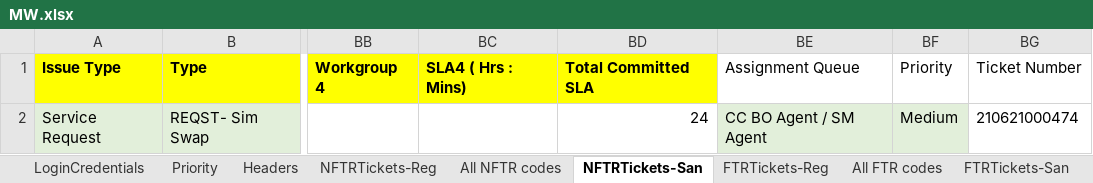
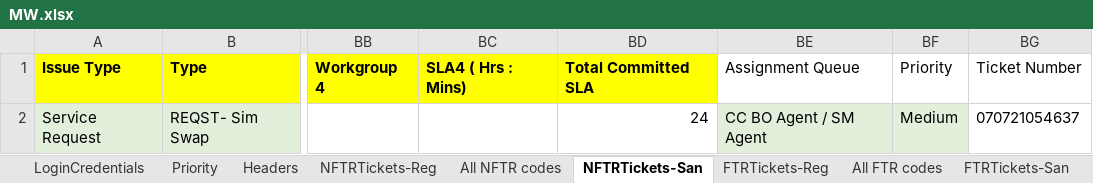
Before and after one commit to michaeadi/cs-portal-automation_selenium, an Excel workbook: resources/excels/MW.xlsx, sheet NFTRTickets-San, drawn as a sheet; only a part is shown, gaps mark what is left out; values as stored, in another font and other column widths than the file's, no borders; the diff names each change by its address in the sheet, - before the commit and + after, or states it on an @@ line.

```diff
--- a/resources/excels/MW.xlsx (sheet NFTRTickets-San)
+++ b/resources/excels/MW.xlsx (sheet NFTRTickets-San)
-BG2: 210621000474
+BG2: 070721054637
```
Also changed, not shown: charts or pictures, 1 other file.
